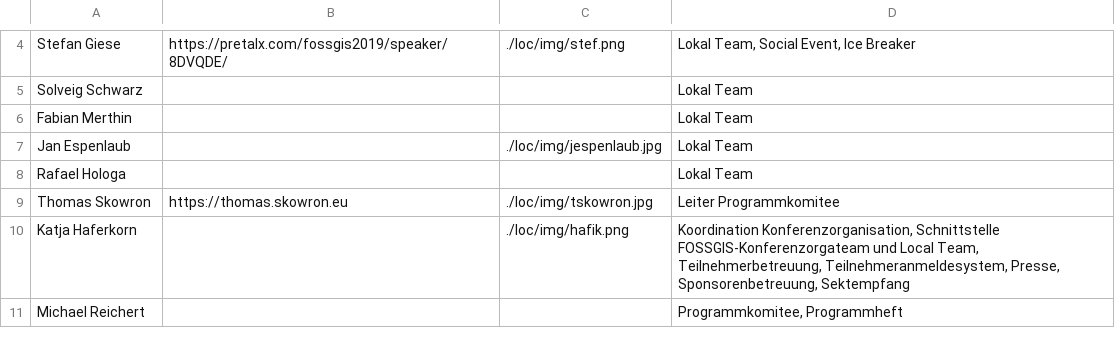
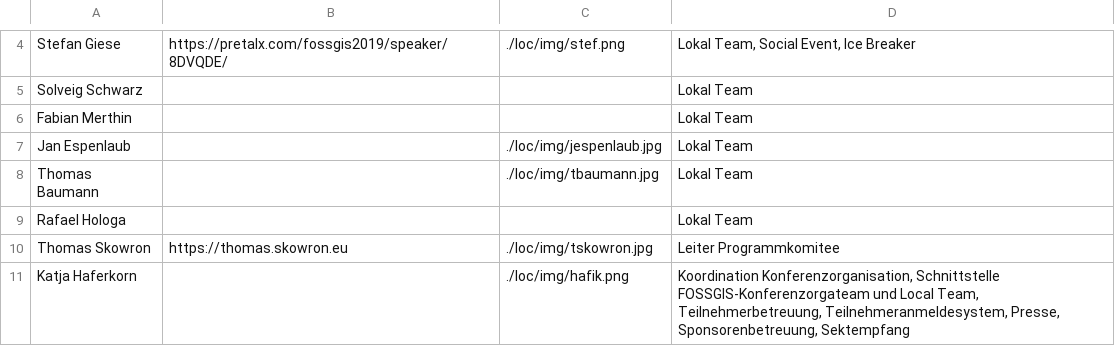
Before and after one commit to fossgis/konferenz-homepage, a CSV file: 2020/loc/loc.csv, drawn as a sheet; only a part is shown, gaps mark what is left out; the shorter side is filled out with more unchanged rows.

Commit message:
added tbaumann to loc

```diff
--- a/2020/loc/loc.csv
+++ b/2020/loc/loc.csv
@@ -7,2 +7,3 @@ Fabian Merthin|||Lokal Team
 Jan Espenlaub||./loc/img/jespenlaub.jpg|Lokal Team
+Thomas Baumann||./loc/img/tbaumann.jpg|Lokal Team
 Rafael Hologa|||Lokal Team
```
Also changed, not shown: 1 other file.
